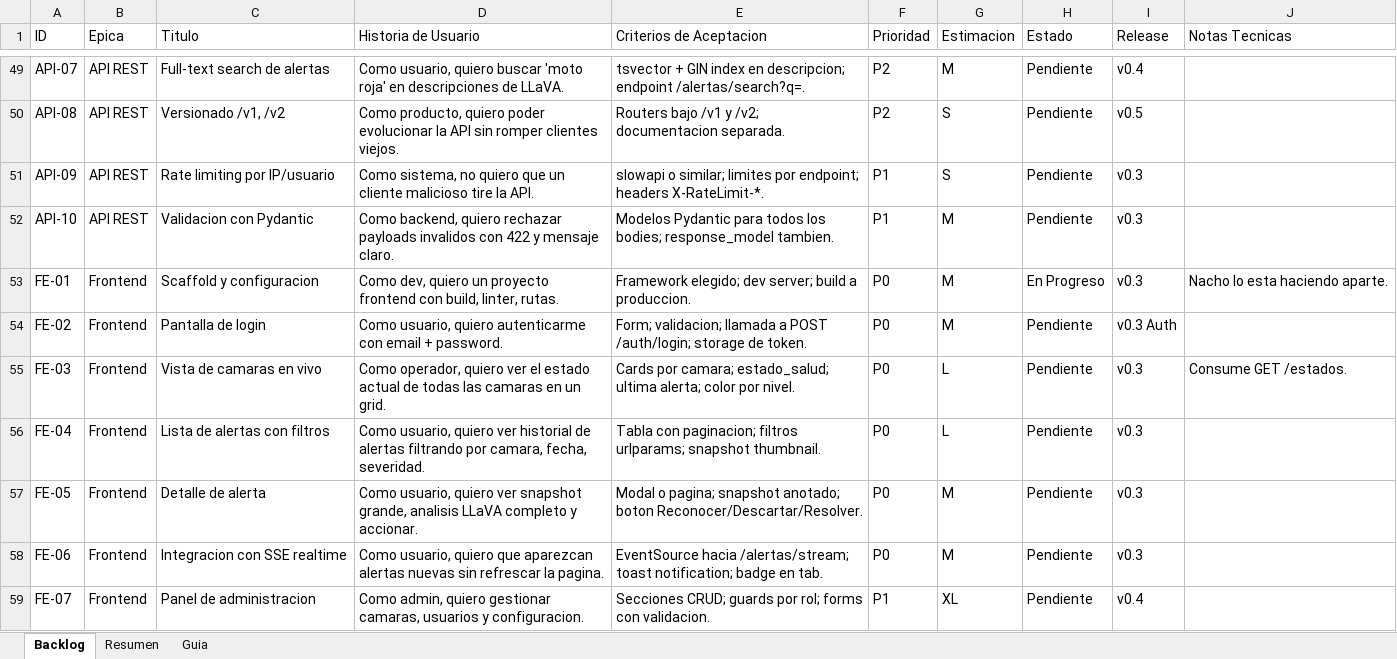
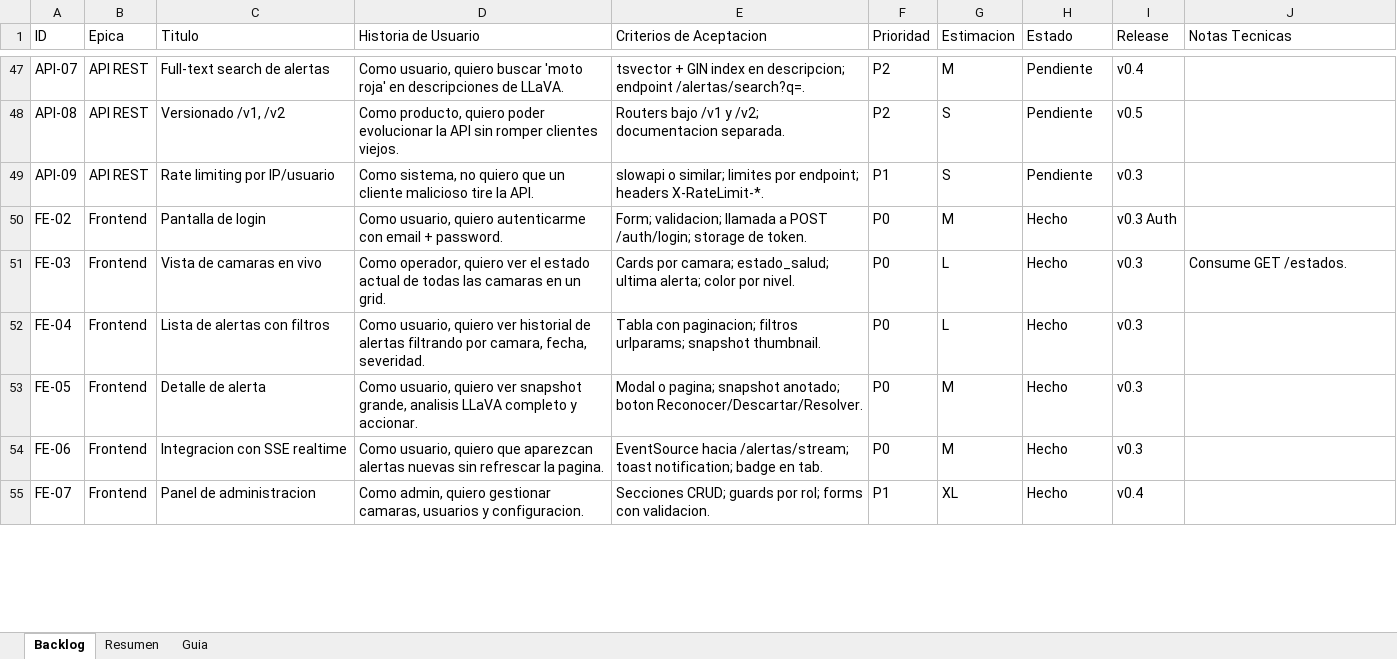
Before and after one commit to Ignaciofuen/camaras-ia-Grupo2-TPY-001D, an Excel workbook: Documentación/product_backlog.xlsx, sheet Backlog, drawn as a sheet; only a part is shown, gaps mark what is left out; values as stored, in another font and other column widths than the file's, no cell formats; charts and pictures and conditional formats not drawn; removed rows and columns are numbered as before the commit, all else as after; the diff covers the shown part only; the diff names each change by its address in the sheet, - before the commit and + after, or states it on an @@ line.

Commit message:
se implementa dockerisacion y tar , subida a oracle, se arreglan ultimos puntos y se solventan erres en backend y detector

```diff
--- a/Documentación/product_backlog.xlsx (sheet Backlog)
+++ b/Documentación/product_backlog.xlsx (sheet Backlog)
-row 52: API-10 | API REST | Validacion con Pydantic | Como backend, quiero rechazar payloads invalidos con 422 y mensaje claro. | Modelos Pydantic para todos los bodies; response_model tambien. | P1 | M | Pendiente | v0.3
-row 53: FE-01 | Frontend | Scaffold y configuracion | Como dev, quiero un proyecto frontend con build, linter, rutas. | Framework elegido; dev server; build a produccion. | P0 | M | En Progreso | v0.3 | Nacho lo esta haciendo aparte.
-H50:H55 (Estado): Pendiente
+H50:H55 (Estado): Hecho
```
Also changed, not shown: 28 added rows, 6 removed rows and 16 edited cells elsewhere in this sheet, sheet Resumen, cell formats, formulas that keep their value, charts or pictures, 15 other files.
